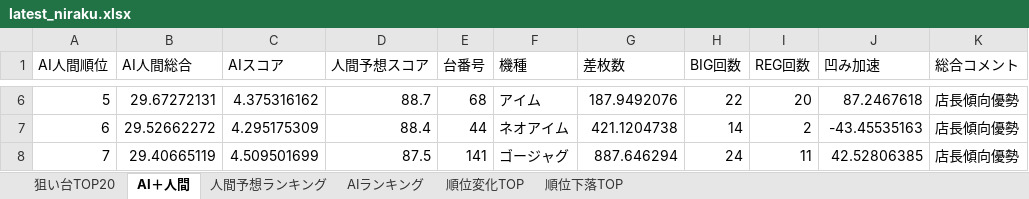
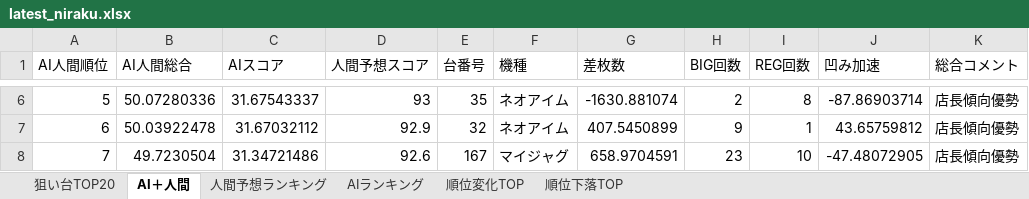
Before and after one commit to yuki061563-debug/juggler-assistant, an Excel workbook: latest_niraku.xlsx, sheet AI＋人間, drawn as a sheet; only a part is shown, gaps mark what is left out; values as stored, in another font and other column widths than the file's, no borders; the diff covers the shown part only; the diff names each change by its address in the sheet, - before the commit and + after, or states it on an @@ line.

```diff
--- a/latest_niraku.xlsx (sheet AI＋人間)
+++ b/latest_niraku.xlsx (sheet AI＋人間)
-B6 (AI人間総合): 29.67272131
+B6 (AI人間総合): 50.07280336
-C6 (AIスコア): 4.375316162
+C6 (AIスコア): 31.67543337
-D6 (人間予想スコア): 88.7
+D6 (人間予想スコア): 93
-E6 (台番号): 68
+E6 (台番号): 35
-F6 (機種): アイム
+F6 (機種): ネオアイム
-G6 (差枚数): 187.9492076
+G6 (差枚数): -1630.881074
-H6 (BIG回数): 22
+H6 (BIG回数): 2
-I6 (REG回数): 20
+I6 (REG回数): 8
-J6 (凹み加速): 87.2467618
+J6 (凹み加速): -87.86903714
-B7 (AI人間総合): 29.52662272
+B7 (AI人間総合): 50.03922478
-C7 (AIスコア): 4.295175309
+C7 (AIスコア): 31.67032112
-D7 (人間予想スコア): 88.4
+D7 (人間予想スコア): 92.9
-E7 (台番号): 44
+E7 (台番号): 32
-G7 (差枚数): 421.1204738
+G7 (差枚数): 407.5450899
-H7 (BIG回数): 14
+H7 (BIG回数): 9
-I7 (REG回数): 2
+I7 (REG回数): 1
-J7 (凹み加速): -43.45535163
+J7 (凹み加速): 43.65759812
-B8 (AI人間総合): 29.40665119
+B8 (AI人間総合): 49.7230504
-C8 (AIスコア): 4.509501699
+C8 (AIスコア): 31.34721486
-D8 (人間予想スコア): 87.5
+D8 (人間予想スコア): 92.6
-E8 (台番号): 141
+E8 (台番号): 167
-F8 (機種): ゴージャグ
+F8 (機種): マイジャグ
-G8 (差枚数): 887.646294
+G8 (差枚数): 658.9704591
-H8 (BIG回数): 24
+H8 (BIG回数): 23
-I8 (REG回数): 11
+I8 (REG回数): 10
-J8 (凹み加速): 42.52806385
+J8 (凹み加速): -47.48072905
```
Also changed, not shown: 596 edited cells elsewhere in this sheet, sheet AIランキング, sheet 人間予想ランキング, sheet 順位変化TOP, sheet 順位下落TOP, sheet 狙い台TOP20.
